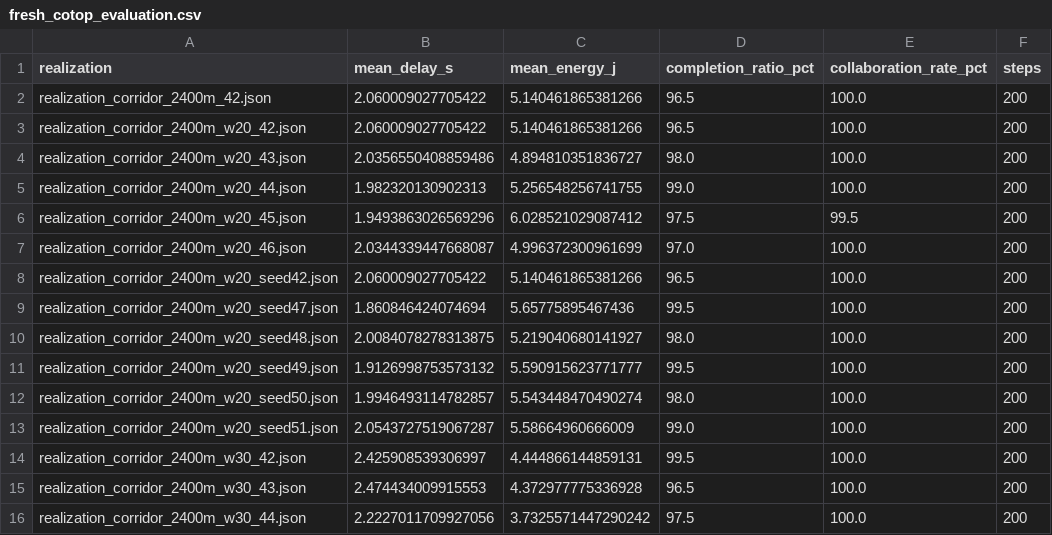
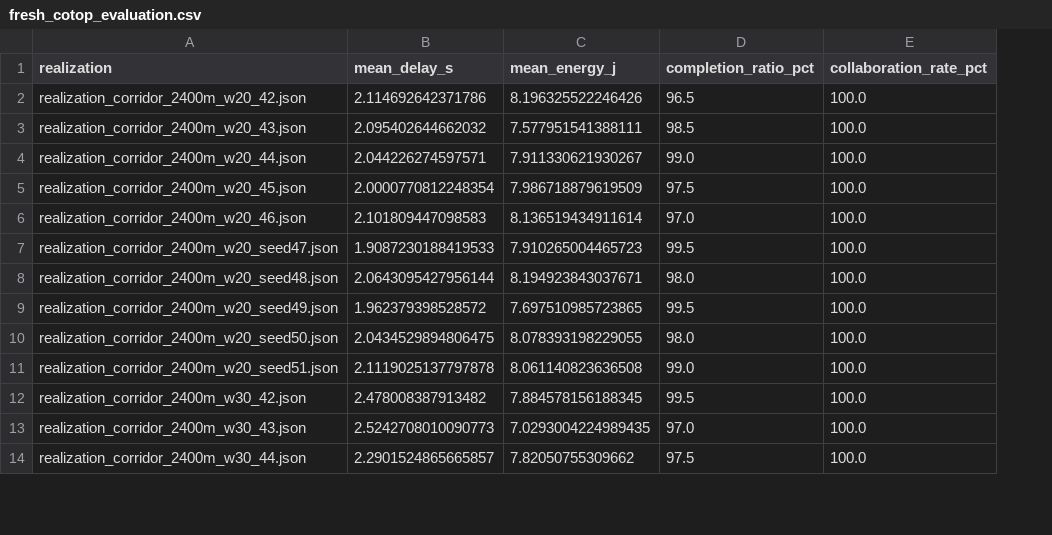
Before and after one commit to adem-mekonnen/cotop-implementation, a CSV file: results/colab_fresh_training_evaluation/fresh_cotop_evaluation.csv, drawn as a sheet; only a part is shown; removed rows and columns are numbered as before the commit, all else as after; the diff covers the shown part only; the diff names each change by its address in the sheet, - before the commit and + after, or states it on an @@ line.

```diff
--- a/results/colab_fresh_training_evaluation/fresh_cotop_evaluation.csv
+++ b/results/colab_fresh_training_evaluation/fresh_cotop_evaluation.csv
-column F (steps), rows 3-7: all 200; rows 9-16: all 200
-row 2: realization_corridor_2400m_42.json | 2.060009027705422 | 5.140461865381266 | 96.5 | 100.0 | 200
-B2 (mean_delay_s): 2.060009027705422
+B2 (mean_delay_s): 2.114692642371786
-C2 (mean_energy_j): 5.140461865381266
+C2 (mean_energy_j): 8.196325522246426
-B3 (mean_delay_s): 2.0356550408859486
+B3 (mean_delay_s): 2.095402644662032
-C3 (mean_energy_j): 4.894810351836727
+C3 (mean_energy_j): 7.577951541388111
-D3 (completion_ratio_pct): 98.0
+D3 (completion_ratio_pct): 98.5
-B4 (mean_delay_s): 1.982320130902313
+B4 (mean_delay_s): 2.044226274597571
-C4 (mean_energy_j): 5.256548256741755
+C4 (mean_energy_j): 7.911330621930267
-B5 (mean_delay_s): 1.9493863026569296
+B5 (mean_delay_s): 2.0000770812248354
-C5 (mean_energy_j): 6.028521029087412
+C5 (mean_energy_j): 7.986718879619509
-E5 (collaboration_rate_pct): 99.5
+E5 (collaboration_rate_pct): 100.0
-B6 (mean_delay_s): 2.0344339447668087
+B6 (mean_delay_s): 2.101809447098583
-C6 (mean_energy_j): 4.996372300961699
+C6 (mean_energy_j): 8.136519434911614
-row 8: realization_corridor_2400m_w20_seed42.json | 2.060009027705422 | 5.140461865381266 | 96.5 | 100.0 | 200
-B7 (mean_delay_s): 1.860846424074694
+B7 (mean_delay_s): 1.9087230188419533
-C7 (mean_energy_j): 5.65775895467436
+C7 (mean_energy_j): 7.910265004465723
-B8 (mean_delay_s): 2.0084078278313875
+B8 (mean_delay_s): 2.0643095427956144
-C8 (mean_energy_j): 5.219040680141927
+C8 (mean_energy_j): 8.194923843037671
-B9 (mean_delay_s): 1.9126998753573132
+B9 (mean_delay_s): 1.962379398528572
-C9 (mean_energy_j): 5.590915623771777
+C9 (mean_energy_j): 7.697510985723865
-B10 (mean_delay_s): 1.9946493114782857
+B10 (mean_delay_s): 2.0434529894806475
-C10 (mean_energy_j): 5.543448470490274
+C10 (mean_energy_j): 8.078393198229055
-B11 (mean_delay_s): 2.0543727519067287
+B11 (mean_delay_s): 2.1119025137797878
-C11 (mean_energy_j): 5.58664960666009
+C11 (mean_energy_j): 8.061140823636508
-B12 (mean_delay_s): 2.425908539306997
+B12 (mean_delay_s): 2.478008387913482
-C12 (mean_energy_j): 4.444866144859131
+C12 (mean_energy_j): 7.884578156188345
-B13 (mean_delay_s): 2.474434009915553
+B13 (mean_delay_s): 2.5242708010090773
-C13 (mean_energy_j): 4.372977775336928
+C13 (mean_energy_j): 7.0293004224989435
-D13 (completion_ratio_pct): 96.5
+D13 (completion_ratio_pct): 97.0
-B14 (mean_delay_s): 2.2227011709927056
+B14 (mean_delay_s): 2.2901524865665857
-C14 (mean_energy_j): 3.7325571447290242
+C14 (mean_energy_j): 7.82050755309662
```
Also changed, not shown: 105 edited cells elsewhere in this file, results/colab_final/objective_performance.csv, results/colab_final/published_vs_colab.csv, 17 other files.
